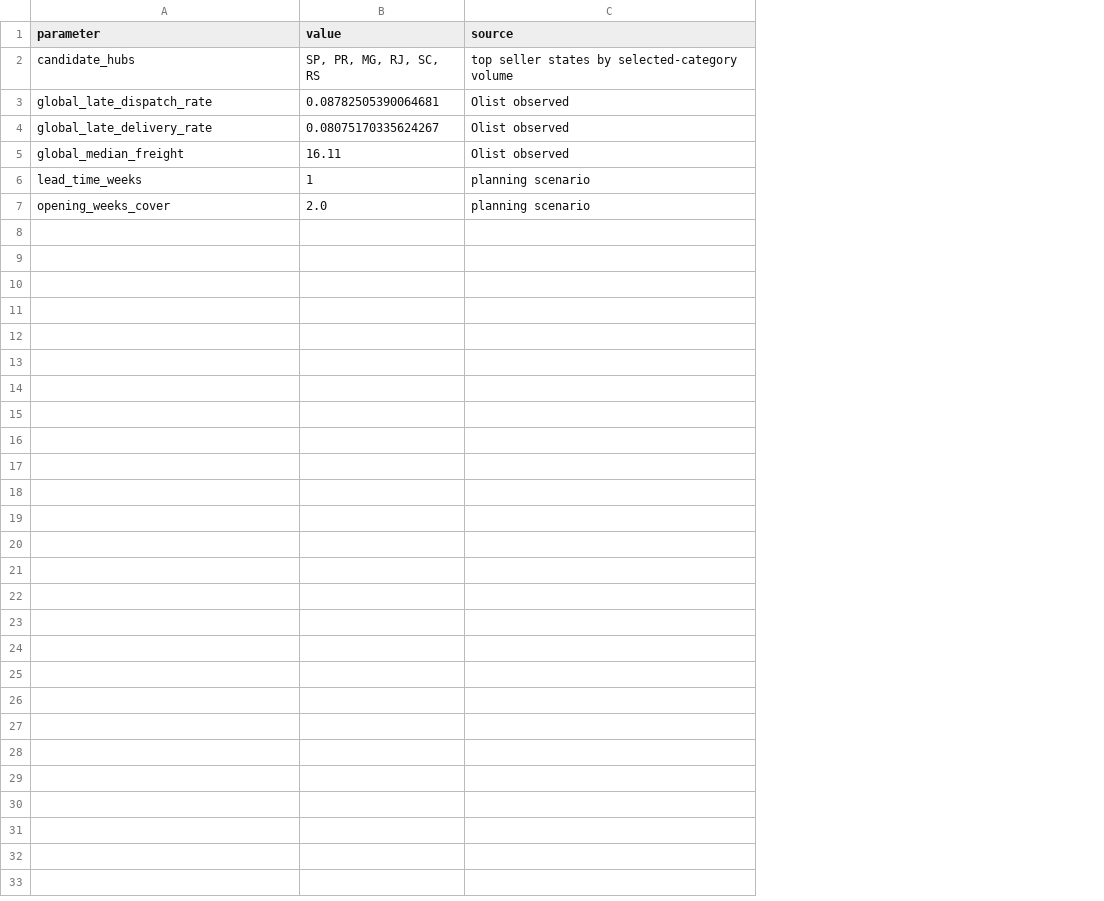
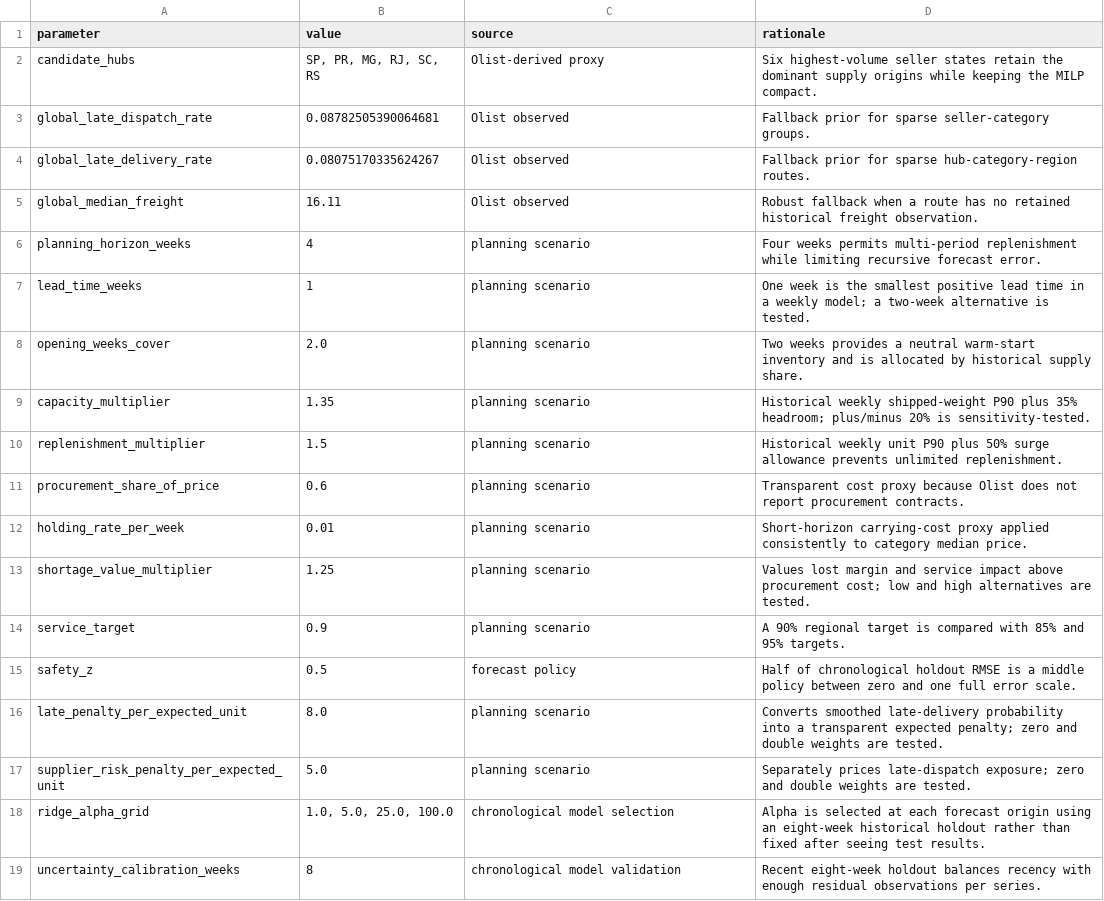
Before and after one commit to peishanli1013-rose/olist-forecast-or-project, a CSV file: outputs/data/network/metadata.csv, drawn as a sheet; addresses are those after the commit; the diff names each change by its address in the sheet, - before the commit and + after, or states it on an @@ line.

```diff
--- a/outputs/data/network/metadata.csv
+++ b/outputs/data/network/metadata.csv
+column D (rationale), rows 2-5: Six highest-volume seller states retain the dominant supply origins while keeping the MILP compact. | Fallback prior for sparse seller-category groups. | Fallback prior for sparse hub-category-region routes. | Robust fallback when a route has no retained historical freight observation.; rows 7-8: One week is the smallest positive lead time in a weekly model; a two-week alternative is tested. | Two weeks provides a neutral warm-start inventory and is allocated by historical supply share.
-C2 (source): top seller states by selected-category volume
+C2 (source): Olist-derived proxy
+row 6: planning_horizon_weeks | 4 | planning scenario | Four weeks permits multi-period replenishment while limiting recursive forecast error.
+row 9: capacity_multiplier | 1.35 | planning scenario | Historical weekly shipped-weight P90 plus 35% headroom; plus/minus 20% is sensitivity-tested.
+row 10: replenishment_multiplier | 1.5 | planning scenario | Historical weekly unit P90 plus 50% surge allowance prevents unlimited replenishment.
+row 11: procurement_share_of_price | 0.6 | planning scenario | Transparent cost proxy because Olist does not report procurement contracts.
+row 12: holding_rate_per_week | 0.01 | planning scenario | Short-horizon carrying-cost proxy applied consistently to category median price.
+row 13: shortage_value_multiplier | 1.25 | planning scenario | Values lost margin and service impact above procurement cost; low and high alternatives are tested.
+row 14: service_target | 0.9 | planning scenario | A 90% regional target is compared with 85% and 95% targets.
+row 15: safety_z | 0.5 | forecast policy | Half of chronological holdout RMSE is a middle policy between zero and one full error scale.
+row 16: late_penalty_per_expected_unit | 8.0 | planning scenario | Converts smoothed late-delivery probability into a transparent expected penalty; zero and double weights are tested.
+row 17: supplier_risk_penalty_per_expected_unit | 5.0 | planning scenario | Separately prices late-dispatch exposure; zero and double weights are tested.
+row 18: ridge_alpha_grid | 1.0, 5.0, 25.0, 100.0 | chronological model selection | Alpha is selected at each forecast origin using an eight-week historical holdout rather than fixed after seeing test results.
+row 19: uncertainty_calibration_weeks | 8 | chronological model validation | Recent eight-week holdout balances recency with enough residual observations per series.
```
Also changed, not shown: outputs/data/network/hub_category.csv, outputs/tables/base_fulfillment_flows.csv, 46 other files.
